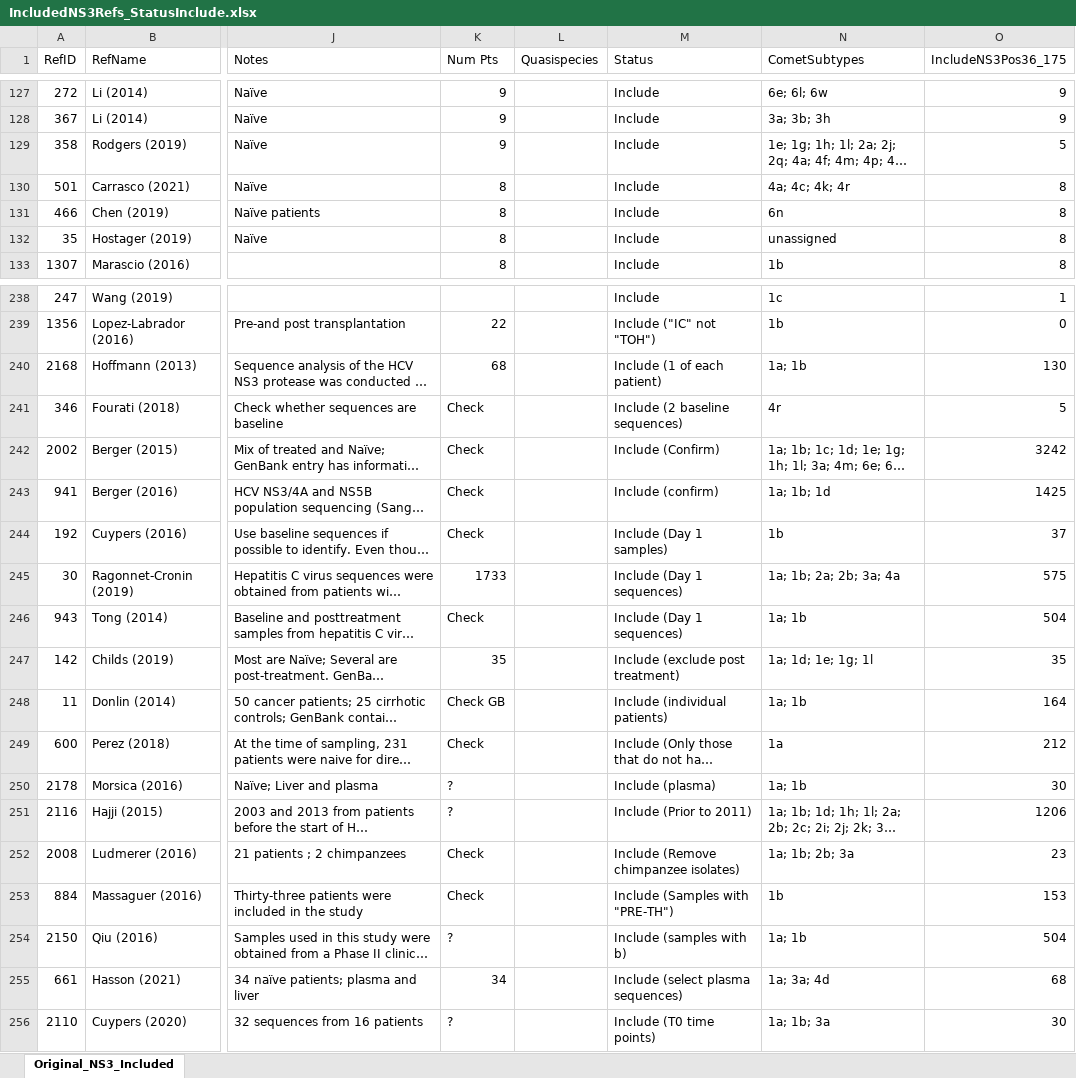
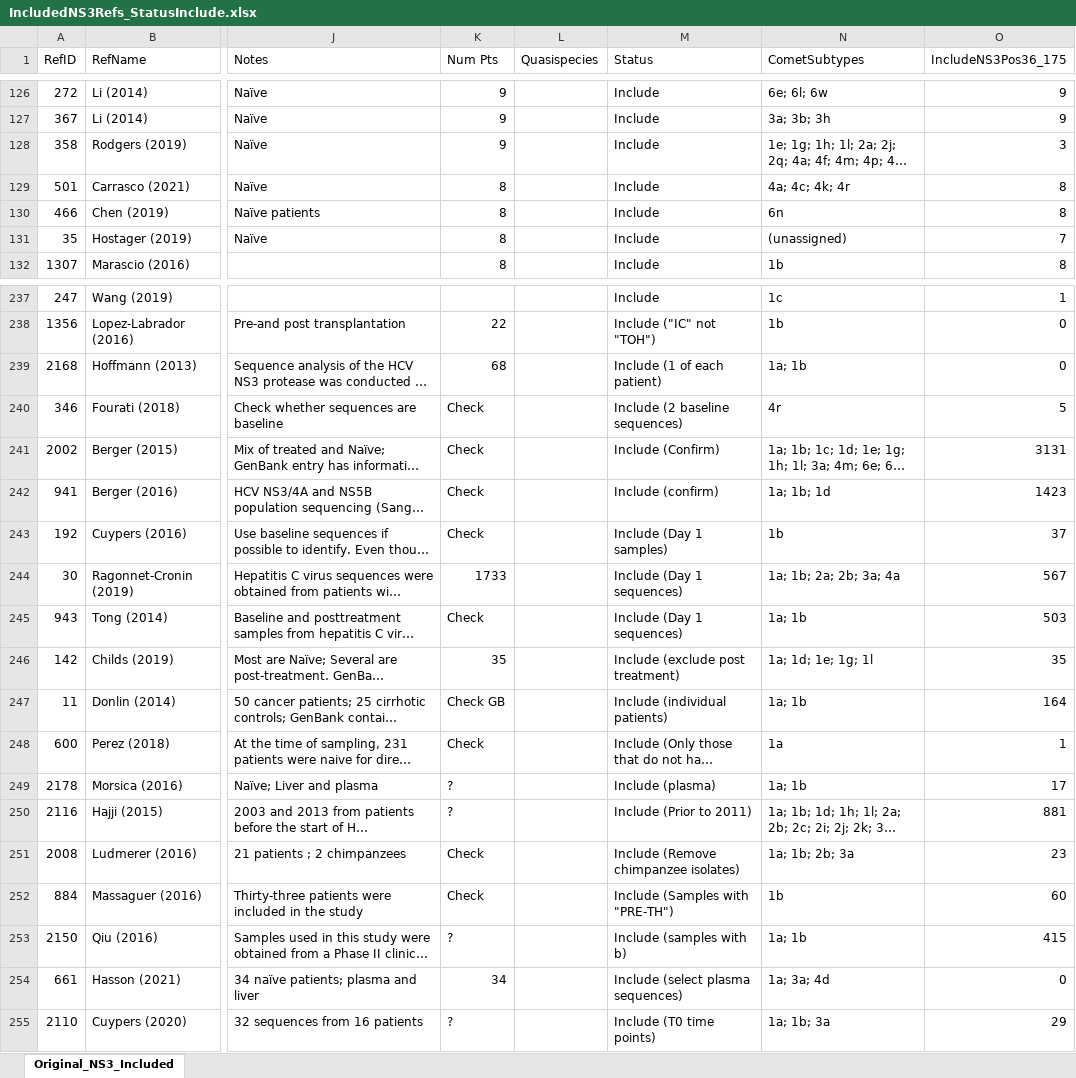
Before and after one commit to hivdb/HCV-GenBank-Skills, an Excel workbook: HCVData/Ref-selection/IncludedNS3Refs_StatusInclude.xlsx, sheet Original_NS3_Included, drawn as a sheet; only a part is shown, gaps mark what is left out; long unchanged cells end in …; values as stored, in another font and other column widths than the file's, no borders; addresses are those after the commit; the diff covers the shown part only; the diff names each change by its address in the sheet, - before the commit and + after, or states it on an @@ line.

```diff
--- a/HCVData/Ref-selection/IncludedNS3Refs_StatusInclude.xlsx (sheet Original_NS3_Included)
+++ b/HCVData/Ref-selection/IncludedNS3Refs_StatusInclude.xlsx (sheet Original_NS3_Included)
-O128 (IncludeNS3Pos36_175): 5
+O128 (IncludeNS3Pos36_175): 3
-N131 (CometSubtypes): unassigned
+N131 (CometSubtypes): (unassigned)
-O131 (IncludeNS3Pos36_175): 8
+O131 (IncludeNS3Pos36_175): 7
-O239 (IncludeNS3Pos36_175): 130
+O239 (IncludeNS3Pos36_175): 0
-O241 (IncludeNS3Pos36_175): 3242
+O241 (IncludeNS3Pos36_175): 3131
-O242 (IncludeNS3Pos36_175): 1425
+O242 (IncludeNS3Pos36_175): 1423
-O244 (IncludeNS3Pos36_175): 575
+O244 (IncludeNS3Pos36_175): 567
-O245 (IncludeNS3Pos36_175): 504
+O245 (IncludeNS3Pos36_175): 503
-O248 (IncludeNS3Pos36_175): 212
+O248 (IncludeNS3Pos36_175): 1
-O249 (IncludeNS3Pos36_175): 30
+O249 (IncludeNS3Pos36_175): 17
-O250 (IncludeNS3Pos36_175): 1206
+O250 (IncludeNS3Pos36_175): 881
-O252 (IncludeNS3Pos36_175): 153
+O252 (IncludeNS3Pos36_175): 60
-O253 (IncludeNS3Pos36_175): 504
+O253 (IncludeNS3Pos36_175): 415
-O254 (IncludeNS3Pos36_175): 68
+O254 (IncludeNS3Pos36_175): 0
-O255 (IncludeNS3Pos36_175): 30
+O255 (IncludeNS3Pos36_175): 29
```
Also changed, not shown: 1 removed row and 55 edited cells elsewhere in this sheet, HCVData/HCV_BlastHists_202604_data.xlsx, HCVData/Ref-selection/IncludedNS5ARefs_StatusInclude.xlsx, 14 other files.
